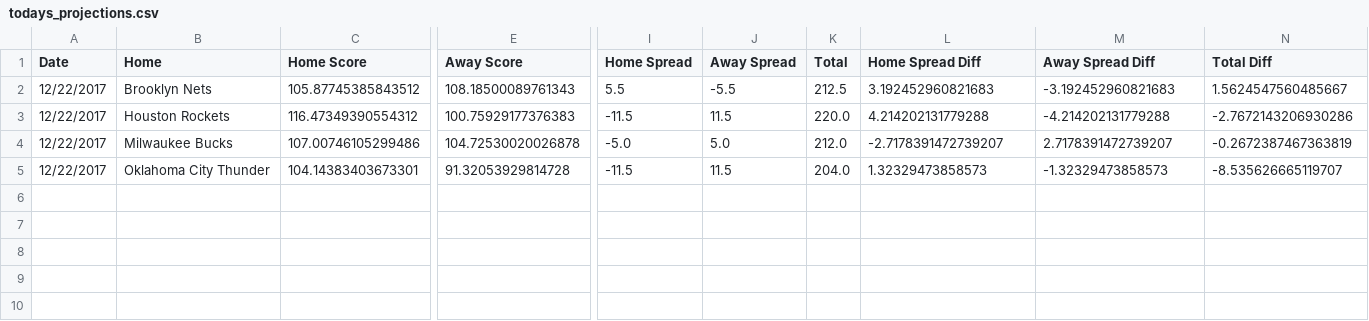
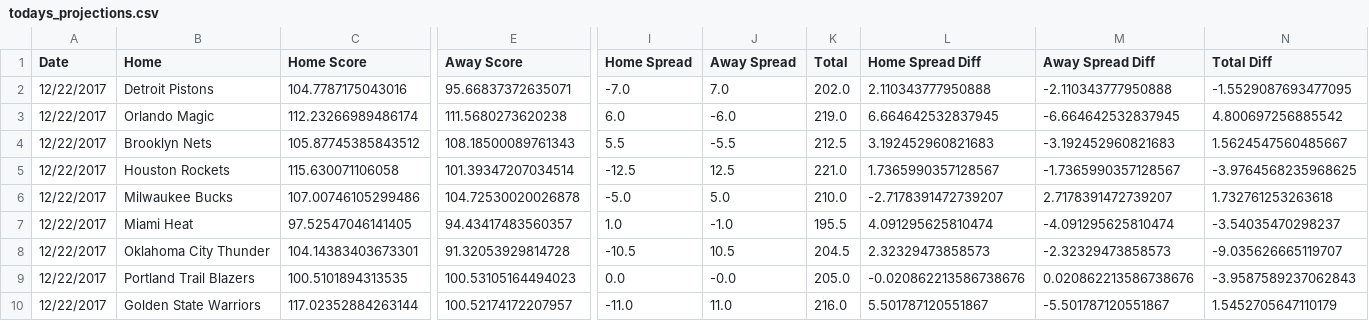
Before and after one commit to RyanOhara/SAM, a CSV file: todays_projections.csv, drawn as a sheet; only a part is shown, gaps mark what is left out; addresses are those after the commit; rows hold the shown columns only; the diff covers the shown part only; the diff names each change by its address in the sheet, - before the commit and + after, or states it on an @@ line.

Commit message:
updated projections, stats, and injuries;

```diff
--- a/todays_projections.csv
+++ b/todays_projections.csv
+row 2: 12/22/2017 | Detroit Pistons | 104.7787175043016 | 95.66837372635071 | -7.0 | 7.0 | 202.0 | 2.110343777950888 | -2.110343777950888 | -1.5529087693477095
+row 3: 12/22/2017 | Orlando Magic | 112.23266989486174 | 111.5680273620238 | 6.0 | -6.0 | 219.0 | 6.664642532837945 | -6.664642532837945 | 4.800697256885542
-C5 (Home Score): 116.47349390554312
+C5 (Home Score): 115.630071106058
-E5 (Away Score): 100.75929177376383
+E5 (Away Score): 101.39347207034514
-I5 (Home Spread): -11.5
+I5 (Home Spread): -12.5
-J5 (Away Spread): 11.5
+J5 (Away Spread): 12.5
-K5 (Total): 220.0
+K5 (Total): 221.0
-L5 (Home Spread Diff): 4.214202131779288
+L5 (Home Spread Diff): 1.7365990357128567
-M5 (Away Spread Diff): -4.214202131779288
+M5 (Away Spread Diff): -1.7365990357128567
-N5 (Total Diff): -2.7672143206930286
+N5 (Total Diff): -3.9764568235968625
-K6 (Total): 212.0
+K6 (Total): 210.0
-N6 (Total Diff): -0.2672387467363819
+N6 (Total Diff): 1.732761253263618
+row 7: 12/22/2017 | Miami Heat | 97.52547046141405 | 94.43417483560357 | 1.0 | -1.0 | 195.5 | 4.091295625810474 | -4.091295625810474 | -3.54035470298237
-I8 (Home Spread): -11.5
+I8 (Home Spread): -10.5
-J8 (Away Spread): 11.5
+J8 (Away Spread): 10.5
-K8 (Total): 204.0
+K8 (Total): 204.5
-L8 (Home Spread Diff): 1.32329473858573
+L8 (Home Spread Diff): 2.32329473858573
-M8 (Away Spread Diff): -1.32329473858573
+M8 (Away Spread Diff): -2.32329473858573
-N8 (Total Diff): -8.535626665119707
+N8 (Total Diff): -9.035626665119707
+row 9: 12/22/2017 | Portland Trail Blazers | 100.5101894313535 | 100.53105164494023 | 0.0 | -0.0 | 205.0 | -0.020862213586738676 | 0.020862213586738676 | -3.9587589237062843
+row 10: 12/22/2017 | Golden State Warriors | 117.02352884263144 | 100.52174172207957 | -11.0 | 11.0 | 216.0 | 5.501787120551867 | -5.501787120551867 | 1.5452705647110179
```
Also changed, not shown: 4 edited cells elsewhere in this file, injury_updates.csv, player_updates.csv.
